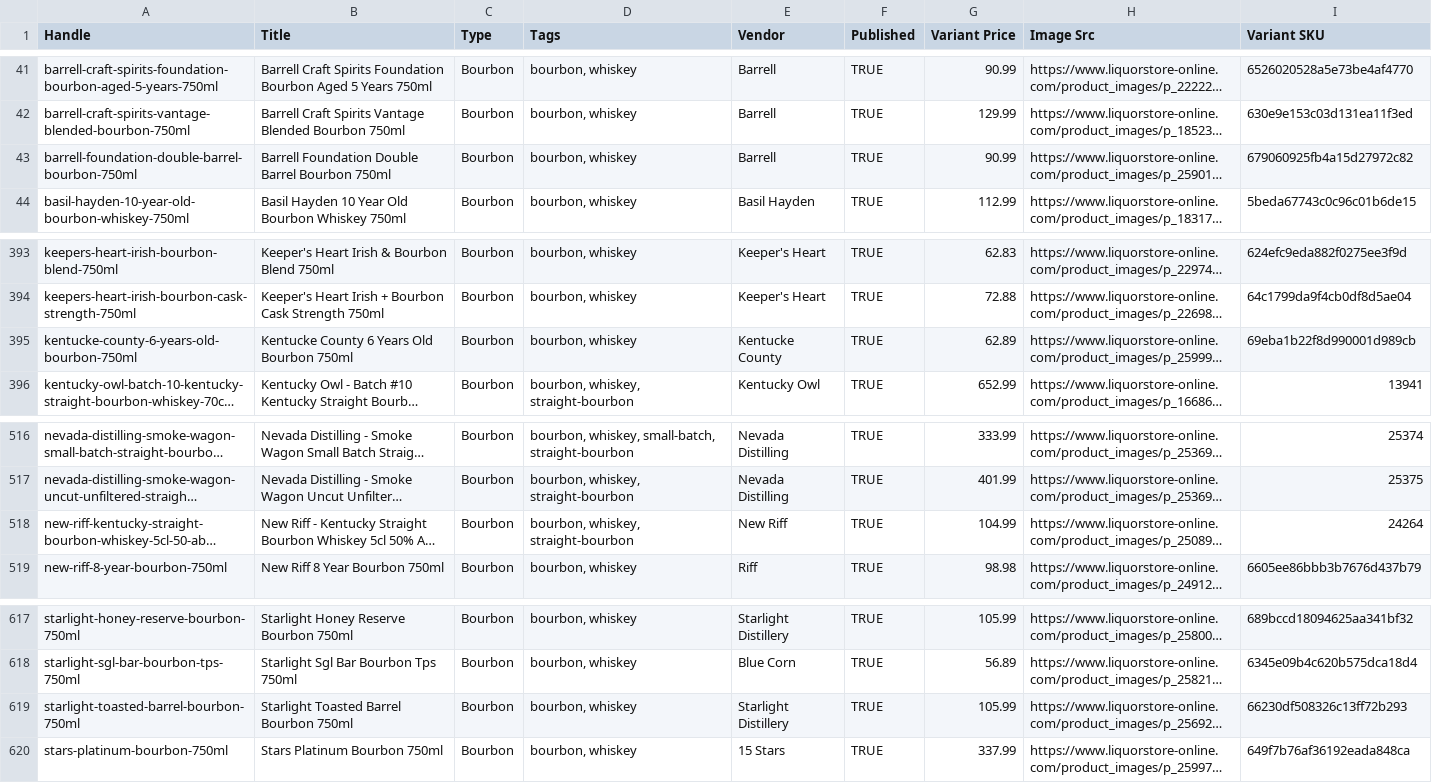
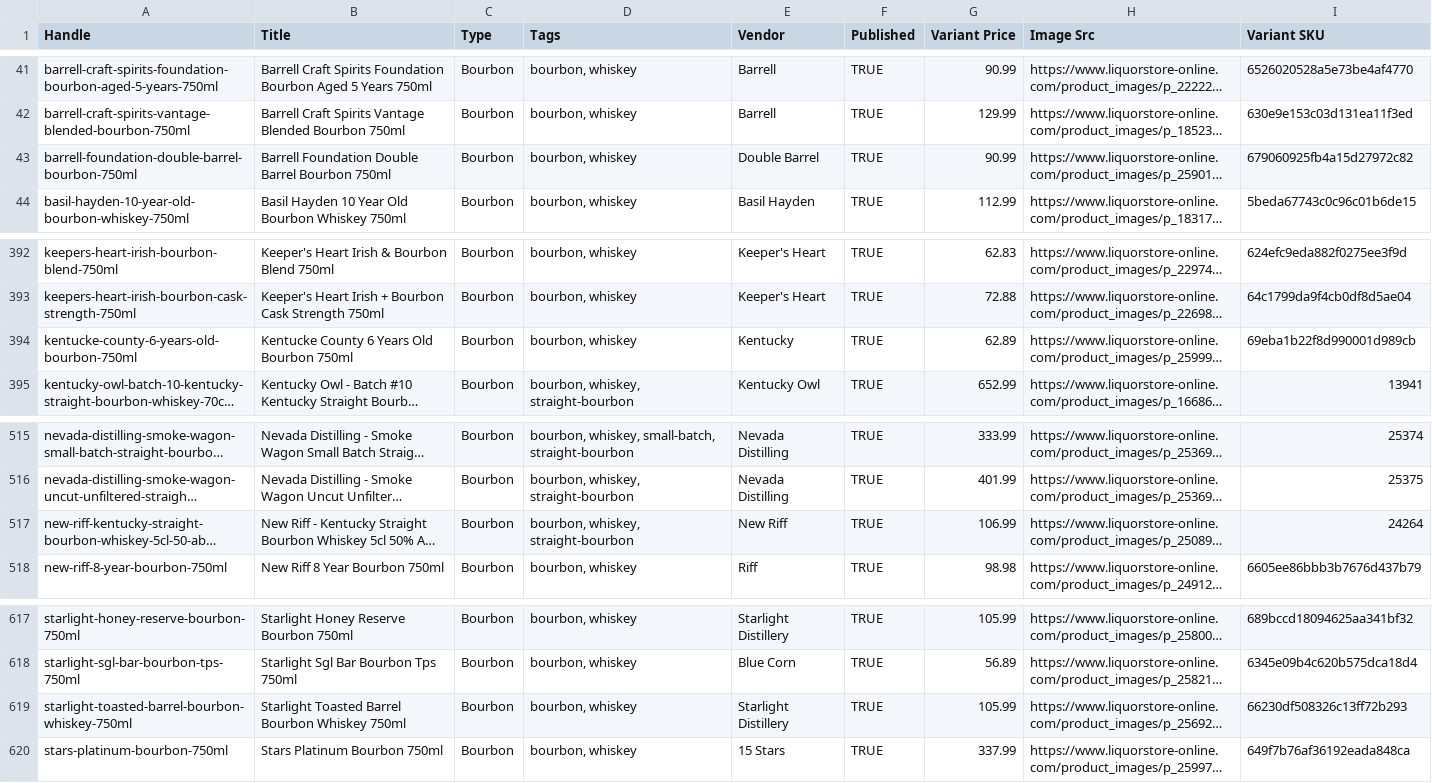
Before and after one commit to Njawnson/bourbon-shopify-sync, a CSV file: output/matrixify_update.csv, drawn as a sheet; only a part is shown, gaps mark what is left out; long unchanged cells end in …; addresses are those after the commit; the diff covers the shown part only; the diff names each change by its address in the sheet, - before the commit and + after, or states it on an @@ line.

```diff
--- a/output/matrixify_update.csv
+++ b/output/matrixify_update.csv
-E43 (Vendor): Barrell
+E43 (Vendor): Double Barrel
-E394 (Vendor): Kentucke County
+E394 (Vendor): Kentucky
-G517 (Variant Price): 104.99
+G517 (Variant Price): 106.99
-A619 (Handle): starlight-toasted-barrel-bourbon-750ml
+A619 (Handle): starlight-toasted-barrel-bourbon-whiskey-750ml
-B619 (Title): Starlight Toasted Barrel Bourbon 750ml
+B619 (Title): Starlight Toasted Barrel Bourbon Whiskey 750ml
```
Also changed, not shown: 2 added rows, 2 removed rows and 5 edited cells elsewhere in this file.
